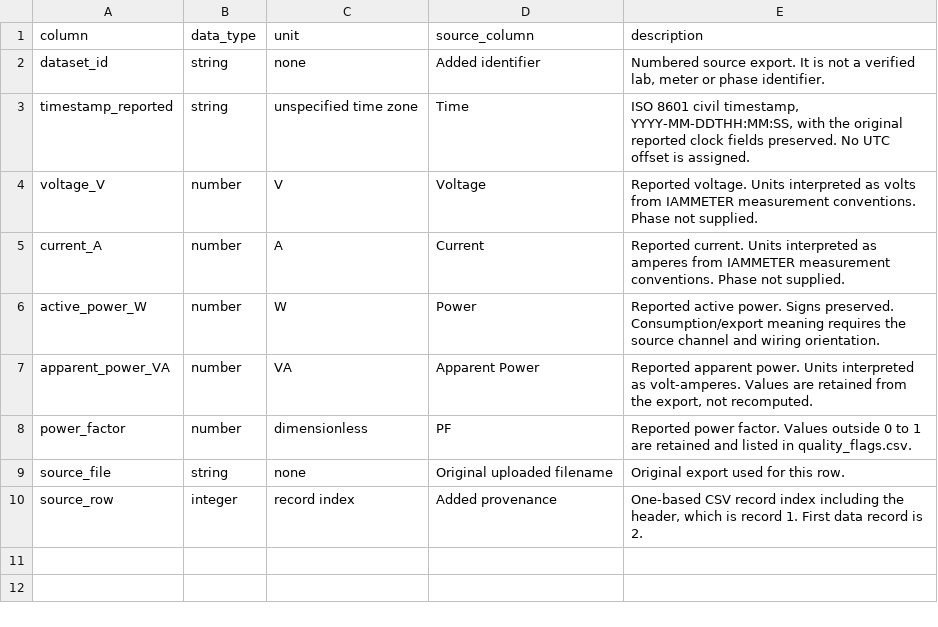
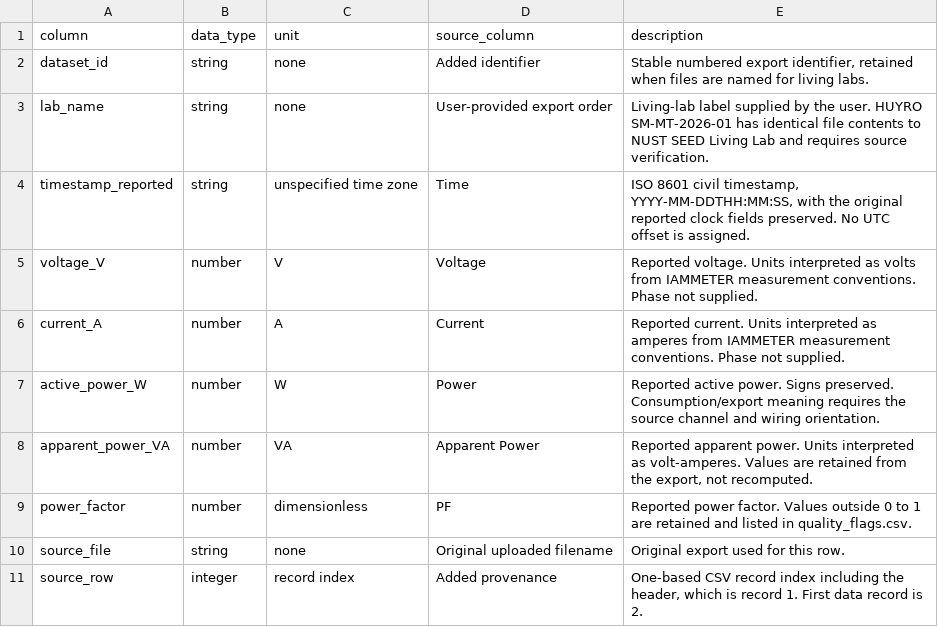
Before and after one commit to Prashantgrid/SEED-Lab-Data, a CSV file: metadata/data_dictionary.csv, drawn as a sheet.

```diff
--- a/metadata/data_dictionary.csv
+++ b/metadata/data_dictionary.csv
@@ -1,3 +1,4 @@
 column,data_type,unit,source_column,description
-dataset_id,string,none,Added identifier,"Numbered source export. It is not a verified lab, meter or phase identifier."
+dataset_id,string,none,Added identifier,"Stable numbered export identifier, retained when files are named for living labs."
+lab_name,string,none,User-provided export order,Living-lab label supplied by the user. HUYRO SM-MT-2026-01 has identical file contents to NUST SEED Living Lab and requires source verification.
 timestamp_reported,string,unspecified time zone,Time,"ISO 8601 civil timestamp, YYYY-MM-DDTHH:MM:SS, with the original reported clock fields preserved. No UTC offset is assigned."
```
Also changed, not shown: metadata/coverage.csv, metadata/data_gaps.csv, 30 other files.
